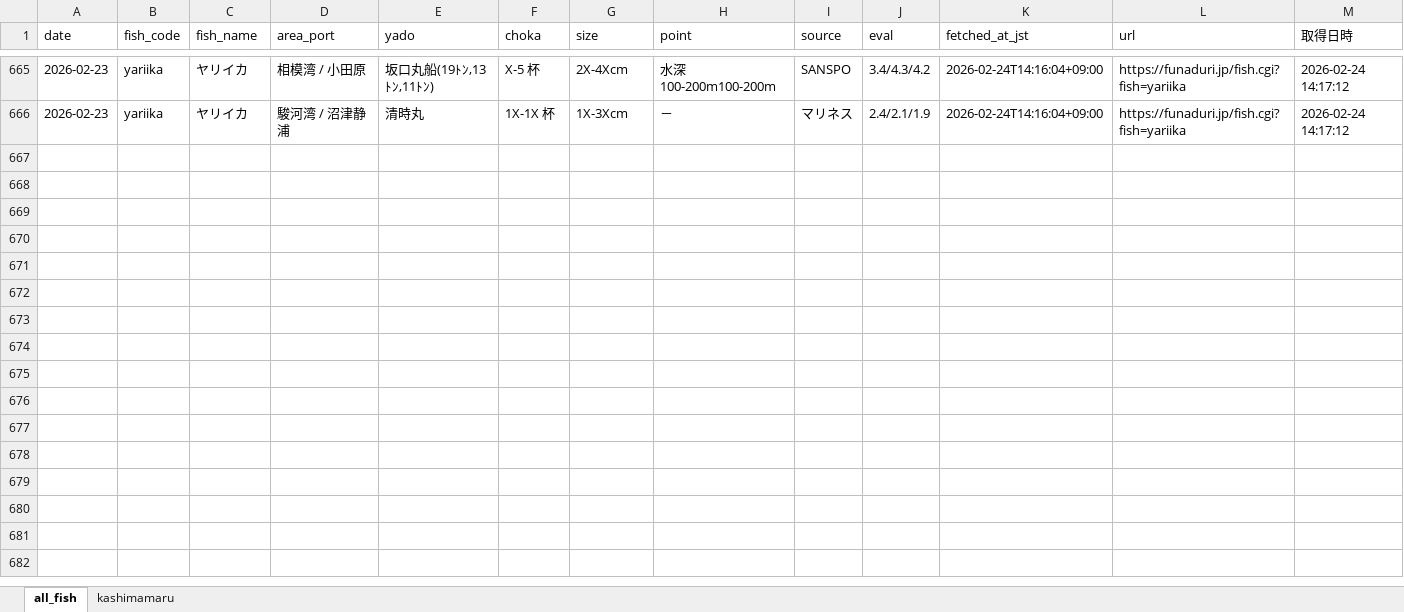
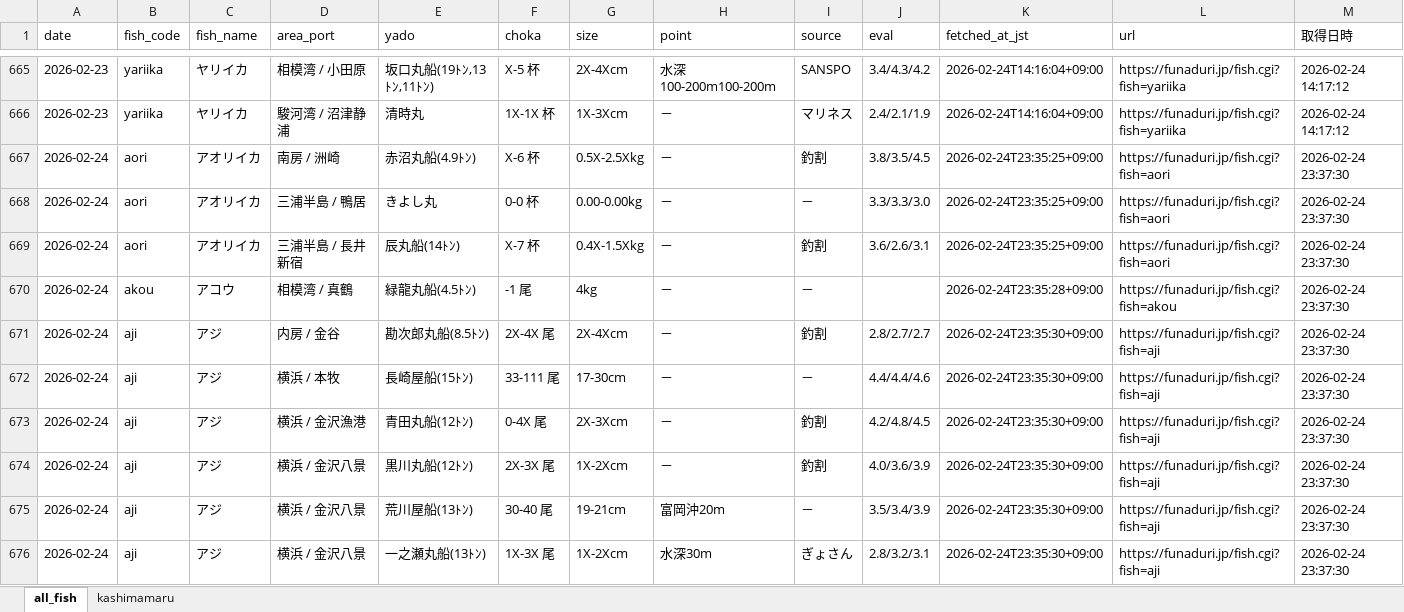
Before and after one commit to haradatakahiro/funaduri-tatiuo-auto, an Excel workbook: data/funaduri_daily.xlsx, sheet all_fish, drawn as a sheet; only a part is shown, gaps mark what is left out; values as stored, in another font and other column widths than the file's, no borders; the diff covers the shown part only; the diff names each change by its address in the sheet, - before the commit and + after, or states it on an @@ line.

```diff
--- a/data/funaduri_daily.xlsx (sheet all_fish)
+++ b/data/funaduri_daily.xlsx (sheet all_fish)
+row 667: 2026-02-24 | aori | アオリイカ | 南房 / 洲崎 | 赤沼丸船(4.9ﾄﾝ) | X-6 杯 | 0.5X-2.5Xkg | － | 釣割 | 3.8/3.5/4.5 | 2026-02-24T23:35:25+09:00 | https://funaduri.jp/fish.cgi?fish=aori | 2026-02-24 23:37:30
+row 668: 2026-02-24 | aori | アオリイカ | 三浦半島 / 鴨居 | きよし丸 | 0-0 杯 | 0.00-0.00kg | － | － | 3.3/3.3/3.0 | 2026-02-24T23:35:25+09:00 | https://funaduri.jp/fish.cgi?fish=aori | 2026-02-24 23:37:30
+row 669: 2026-02-24 | aori | アオリイカ | 三浦半島 / 長井新宿 | 辰丸船(14ﾄﾝ) | X-7 杯 | 0.4X-1.5Xkg | － | 釣割 | 3.6/2.6/3.1 | 2026-02-24T23:35:25+09:00 | https://funaduri.jp/fish.cgi?fish=aori | 2026-02-24 23:37:30
+row 670: 2026-02-24 | akou | アコウ | 相模湾 / 真鶴 | 緑龍丸船(4.5ﾄﾝ) | -1 尾 | 4kg | － | － |  | 2026-02-24T23:35:28+09:00 | https://funaduri.jp/fish.cgi?fish=akou | 2026-02-24 23:37:30
+row 671: 2026-02-24 | aji | アジ | 内房 / 金谷 | 勘次郎丸船(8.5ﾄﾝ) | 2X-4X 尾 | 2X-4Xcm | － | 釣割 | 2.8/2.7/2.7 | 2026-02-24T23:35:30+09:00 | https://funaduri.jp/fish.cgi?fish=aji | 2026-02-24 23:37:30
+row 672: 2026-02-24 | aji | アジ | 横浜 / 本牧 | 長崎屋船(15ﾄﾝ) | 33-111 尾 | 17-30cm | － | － | 4.4/4.4/4.6 | 2026-02-24T23:35:30+09:00 | https://funaduri.jp/fish.cgi?fish=aji | 2026-02-24 23:37:30
+row 673: 2026-02-24 | aji | アジ | 横浜 / 金沢漁港 | 青田丸船(12ﾄﾝ) | 0-4X 尾 | 2X-3Xcm | － | 釣割 | 4.2/4.8/4.5 | 2026-02-24T23:35:30+09:00 | https://funaduri.jp/fish.cgi?fish=aji | 2026-02-24 23:37:30
+row 674: 2026-02-24 | aji | アジ | 横浜 / 金沢八景 | 黒川丸船(12ﾄﾝ) | 2X-3X 尾 | 1X-2Xcm | － | 釣割 | 4.0/3.6/3.9 | 2026-02-24T23:35:30+09:00 | https://funaduri.jp/fish.cgi?fish=aji | 2026-02-24 23:37:30
+row 675: 2026-02-24 | aji | アジ | 横浜 / 金沢八景 | 荒川屋船(13ﾄﾝ) | 30-40 尾 | 19-21cm | 富岡沖20m | － | 3.5/3.4/3.9 | 2026-02-24T23:35:30+09:00 | https://funaduri.jp/fish.cgi?fish=aji | 2026-02-24 23:37:30
+row 676: 2026-02-24 | aji | アジ | 横浜 / 金沢八景 | 一之瀬丸船(13ﾄﾝ) | 1X-3X 尾 | 1X-2Xcm | 水深30m | ぎょさん | 2.8/3.2/3.1 | 2026-02-24T23:35:30+09:00 | https://funaduri.jp/fish.cgi?fish=aji | 2026-02-24 23:37:30
```
Also changed, not shown: 111 added rows elsewhere in this sheet, sheet kashimamaru.
